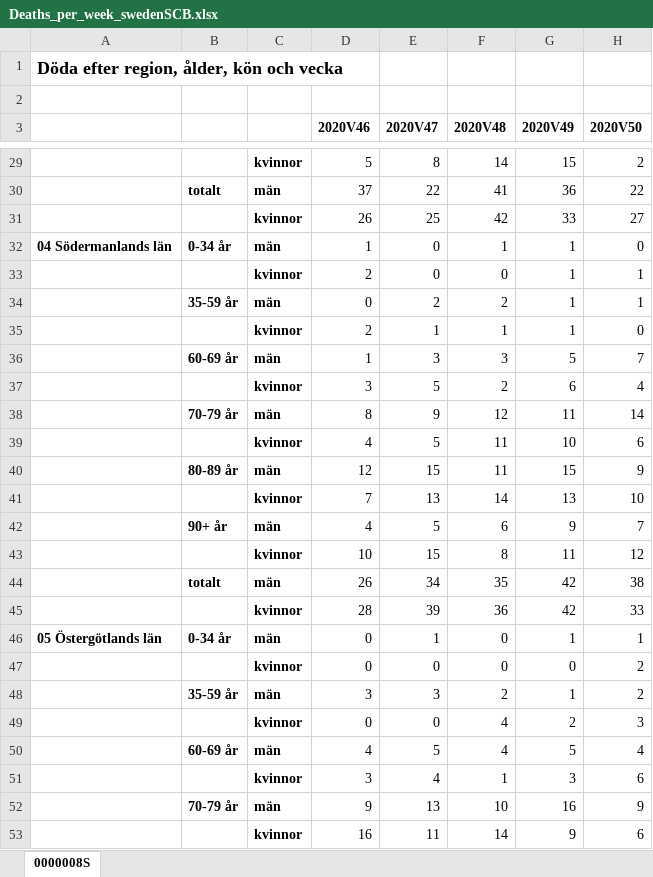
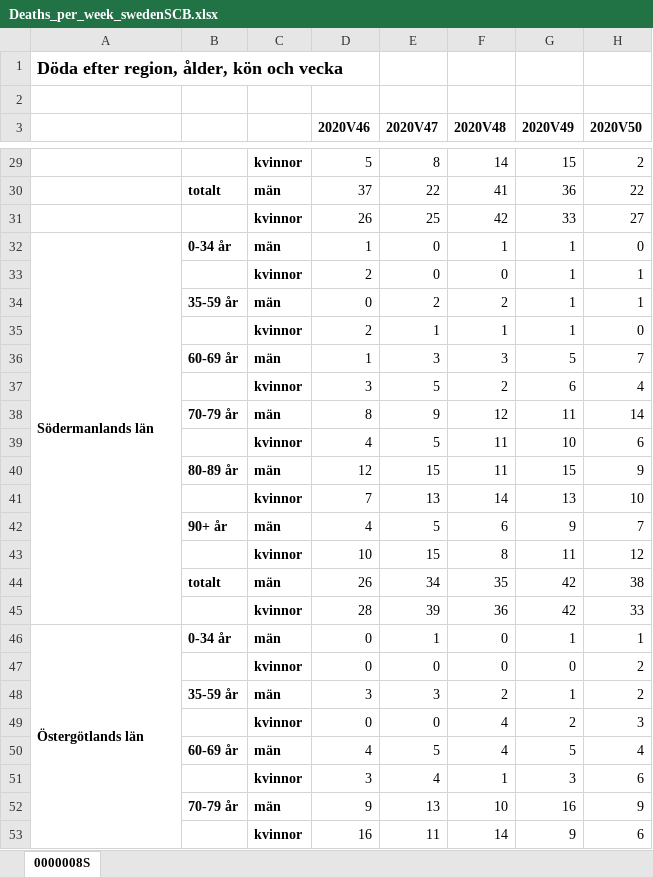
Before and after one commit to Shoresh613/Data-processing-Mikael-Folkesson, an Excel workbook: Labs/Data/Deaths_per_week_swedenSCB.xlsx, sheet 0000008S, drawn as a sheet; only a part is shown, gaps mark what is left out; values as stored, in another font and other column widths than the file's, no borders; the diff covers the shown part only; the diff names each change by its address in the sheet, - before the commit and + after, or states it on an @@ line.

```diff
--- a/Labs/Data/Deaths_per_week_swedenSCB.xlsx (sheet 0000008S)
+++ b/Labs/Data/Deaths_per_week_swedenSCB.xlsx (sheet 0000008S)
-A32: 04 Södermanlands län
+A32: Södermanlands län
+A32:A45 merged
-A46: 05 Östergötlands län
+A46: Östergötlands län
+A46:A59 merged
```
Also changed, not shown: 52 removed rows, 19 edited cells and merged cells elsewhere in this sheet, 14 other files.
